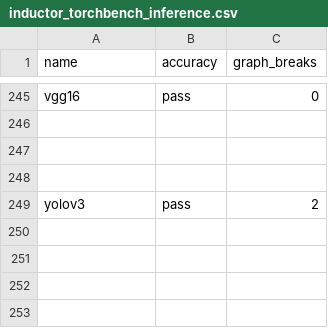
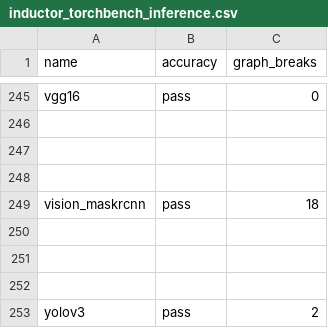
Before and after one commit to quotechick/pytorch, a CSV file: benchmarks/dynamo/ci_expected_accuracy/inductor_torchbench_inference.csv, drawn as a sheet; only a part is shown, gaps mark what is left out; the diff names each change by its address in the sheet, - before the commit and + after, or states it on an @@ line.

```diff
--- a/benchmarks/dynamo/ci_expected_accuracy/inductor_torchbench_inference.csv
+++ b/benchmarks/dynamo/ci_expected_accuracy/inductor_torchbench_inference.csv
+row 249: vision_maskrcnn | pass | 18
+row 250: (empty)
+row 251: (empty)
+row 252: (empty)
```
Also changed, not shown: benchmarks/dynamo/ci_expected_accuracy/aot_inductor_torchbench_inference.csv, 4 other files.
